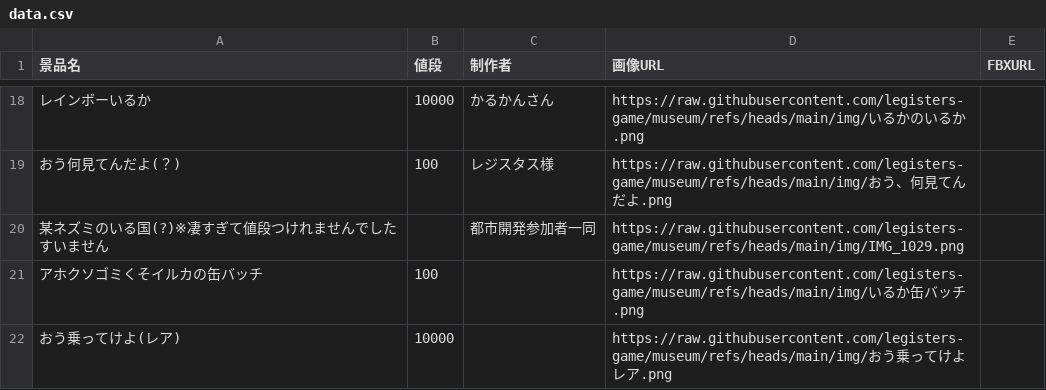
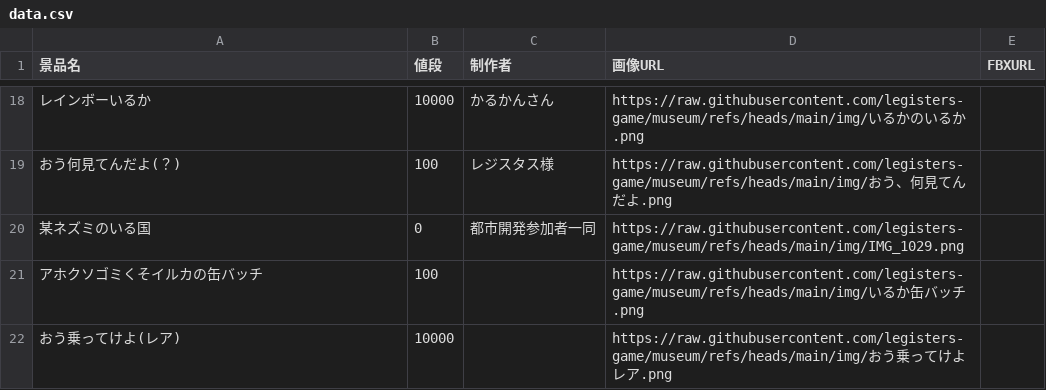
Before and after one commit to legisters-game/museum, a CSV file: data.csv, drawn as a sheet; only a part is shown, gaps mark what is left out; the diff names each change by its address in the sheet, - before the commit and + after, or states it on an @@ line.

Commit message:
data.csv を更新

```diff
--- a/data.csv
+++ b/data.csv
-A20 (景品名): 某ネズミのいる国(?)※凄すぎて値段つけれませんでしたすいません
+A20 (景品名): 某ネズミのいる国
-B20 (値段): (empty)
+B20 (値段): 0
```
